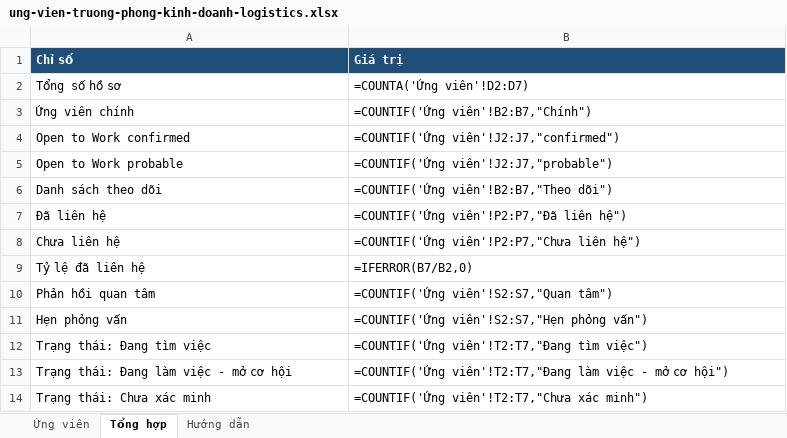
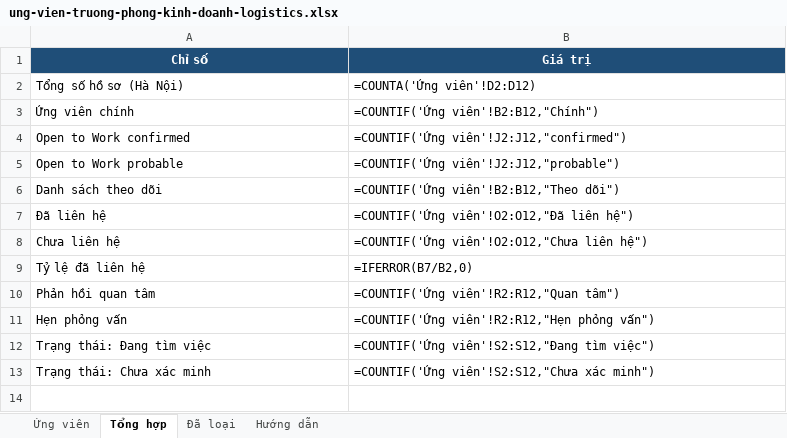
Before and after one commit to nambin1610-beep/Link-Talent, an Excel workbook: sourcing/2026-09-26-truong-phong-kinh-doanh-logistics/ung-vien-truong-phong-kinh-doanh-logistics.xlsx, sheet Tổng hợp, drawn as a sheet; values as stored, in another font and other column widths than the file's, no borders; formulas without a stored value are shown as written; removed rows and columns are numbered as before the commit, all else as after; the diff names each change by its address in the sheet, - before the commit and + after, or states it on an @@ line.

```diff
--- a/sourcing/2026-09-26-truong-phong-kinh-doanh-logistics/ung-vien-truong-phong-kinh-doanh-logistics.xlsx (sheet Tổng hợp)
+++ b/sourcing/2026-09-26-truong-phong-kinh-doanh-logistics/ung-vien-truong-phong-kinh-doanh-logistics.xlsx (sheet Tổng hợp)
+sheet tab: Đã loại
-A1:B1 alignment: left
+A1:B1 alignment: center
-A2 (Chỉ số): Tổng số hồ sơ
+A2 (Chỉ số): Tổng số hồ sơ (Hà Nội)
-B2 (Giá trị): =COUNTA('Ứng viên'!D2:D7)
+B2 (Giá trị): =COUNTA('Ứng viên'!D2:D12)
-B3 (Giá trị): =COUNTIF('Ứng viên'!B2:B7,"Chính")
+B3 (Giá trị): =COUNTIF('Ứng viên'!B2:B12,"Chính")
-B4 (Giá trị): =COUNTIF('Ứng viên'!J2:J7,"confirmed")
+B4 (Giá trị): =COUNTIF('Ứng viên'!J2:J12,"confirmed")
-B5 (Giá trị): =COUNTIF('Ứng viên'!J2:J7,"probable")
+B5 (Giá trị): =COUNTIF('Ứng viên'!J2:J12,"probable")
-B6 (Giá trị): =COUNTIF('Ứng viên'!B2:B7,"Theo dõi")
+B6 (Giá trị): =COUNTIF('Ứng viên'!B2:B12,"Theo dõi")
-B7 (Giá trị): =COUNTIF('Ứng viên'!P2:P7,"Đã liên hệ")
+B7 (Giá trị): =COUNTIF('Ứng viên'!O2:O12,"Đã liên hệ")
-B8 (Giá trị): =COUNTIF('Ứng viên'!P2:P7,"Chưa liên hệ")
+B8 (Giá trị): =COUNTIF('Ứng viên'!O2:O12,"Chưa liên hệ")
-B10 (Giá trị): =COUNTIF('Ứng viên'!S2:S7,"Quan tâm")
+B10 (Giá trị): =COUNTIF('Ứng viên'!R2:R12,"Quan tâm")
-B11 (Giá trị): =COUNTIF('Ứng viên'!S2:S7,"Hẹn phỏng vấn")
+B11 (Giá trị): =COUNTIF('Ứng viên'!R2:R12,"Hẹn phỏng vấn")
-B12 (Giá trị): =COUNTIF('Ứng viên'!T2:T7,"Đang tìm việc")
+B12 (Giá trị): =COUNTIF('Ứng viên'!S2:S12,"Đang tìm việc")
-row 13: Trạng thái: Đang làm việc - mở cơ hội | =COUNTIF('Ứng viên'!T2:T7,"Đang làm việc - mở cơ hội")
-B13 (Giá trị): =COUNTIF('Ứng viên'!T2:T7,"Chưa xác minh")
+B13 (Giá trị): =COUNTIF('Ứng viên'!S2:S12,"Chưa xác minh")
```
Also changed, not shown: sheet Ứng viên, sheet Hướng dẫn, 4 other files.
